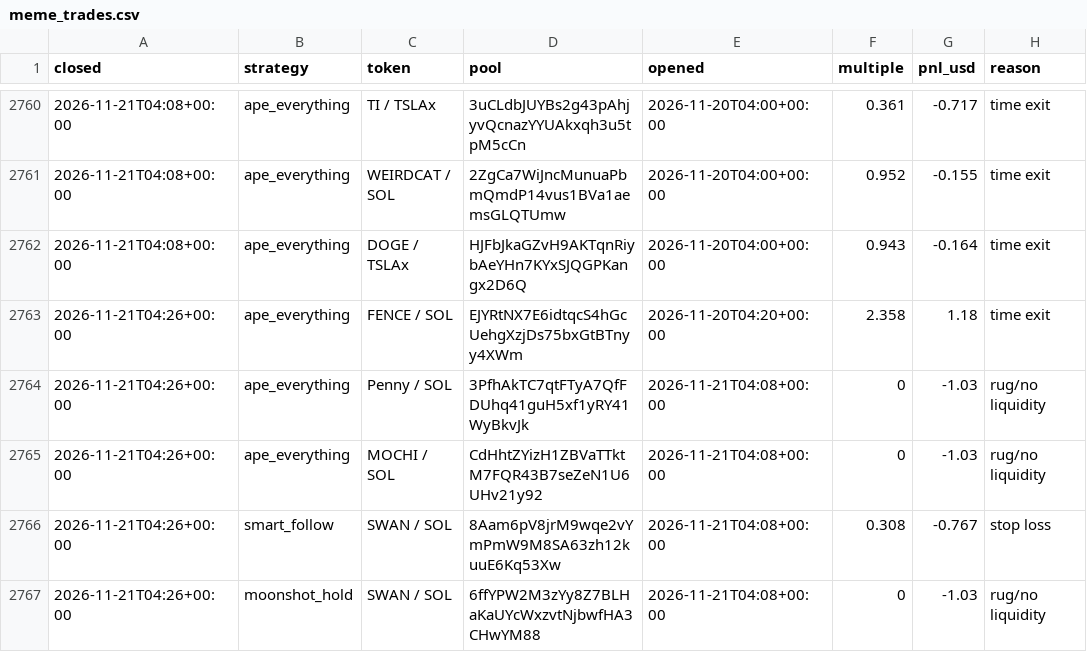
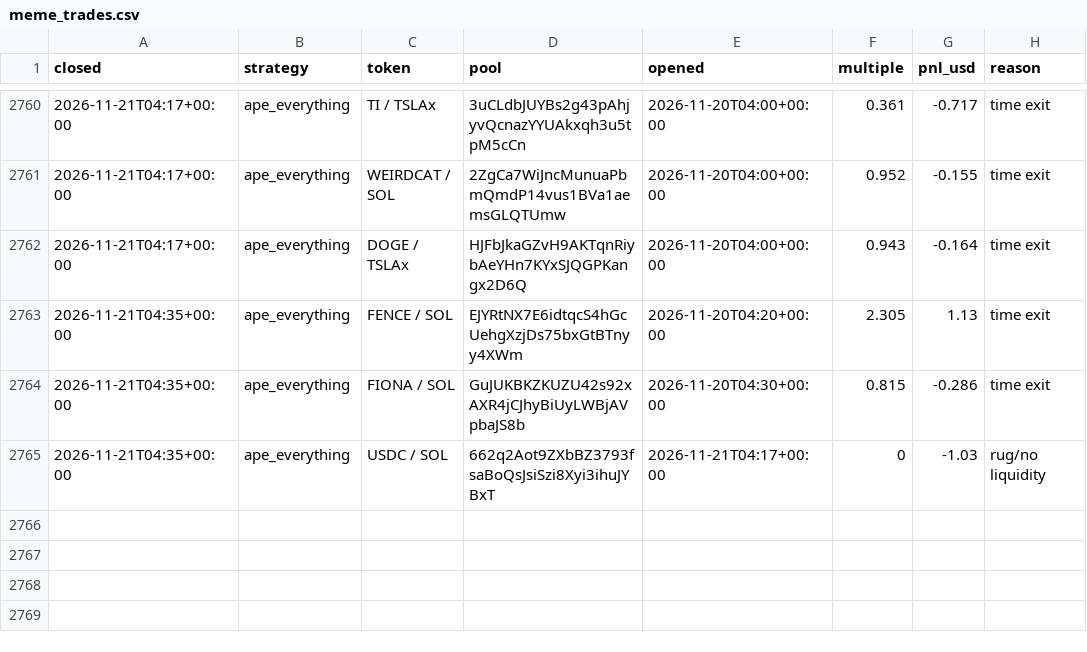
Before and after one commit to TChaplain/data-pipeline-lab, a CSV file: journal/meme_trades.csv, drawn as a sheet; only a part is shown, gaps mark what is left out; the diff covers the shown part only.

```diff
--- a/journal/meme_trades.csv
+++ b/journal/meme_trades.csv
@@ -2760,8 +2760,6 @@ closed,strategy,token,pool,opened,multiple,pnl_usd,reason
-2026-11-21T04:08+00:00,ape_everything,TI / TSLAx,3uCLdbJUYBs2g43pAhjyvQcnazYYUAkxqh3u5tpM5cCn,2026-11-20T04:00+00:00,0.361,-0.717,time exit
-2026-11-21T04:08+00:00,ape_everything,WEIRDCAT / SOL,2ZgCa7WiJncMunuaPbmQmdP14vus1BVa1aemsGLQTUmw,2026-11-20T04:00+00:00,0.952,-0.155,time exit
-2026-11-21T04:08+00:00,ape_everything,DOGE / TSLAx,HJFbJkaGZvH9AKTqnRiybAeYHn7KYxSJQGPKangx2D6Q,2026-11-20T04:00+00:00,0.943,-0.164,time exit
-2026-11-21T04:26+00:00,ape_everything,FENCE / SOL,EJYRtNX7E6idtqcS4hGcUehgXzjDs75bxGtBTnyy4XWm,2026-11-20T04:20+00:00,2.358,1.18,time exit
-2026-11-21T04:26+00:00,ape_everything,Penny / SOL,3PfhAkTC7qtFTyA7QfFDUhq41guH5xf1yRY41WyBkvJk,2026-11-21T04:08+00:00,0,-1.03,rug/no liquidity
-2026-11-21T04:26+00:00,ape_everything,MOCHI / SOL,CdHhtZYizH1ZBVaTTktM7FQR43B7seZeN1U6UHv21y92,2026-11-21T04:08+00:00,0,-1.03,rug/no liquidity
-2026-11-21T04:26+00:00,smart_follow,SWAN / SOL,8Aam6pV8jrM9wqe2vYmPmW9M8SA63zh12kuuE6Kq53Xw,2026-11-21T04:08+00:00,0.308,-0.767,stop loss
-2026-11-21T04:26+00:00,moonshot_hold,SWAN / SOL,6ffYPW2M3zYy8Z7BLHaKaUYcWxzvtNjbwfHA3CHwYM88,2026-11-21T04:08+00:00,0,-1.03,rug/no liquidity
+2026-11-21T04:17+00:00,ape_everything,TI / TSLAx,3uCLdbJUYBs2g43pAhjyvQcnazYYUAkxqh3u5tpM5cCn,2026-11-20T04:00+00:00,0.361,-0.717,time exit
+2026-11-21T04:17+00:00,ape_everything,WEIRDCAT / SOL,2ZgCa7WiJncMunuaPbmQmdP14vus1BVa1aemsGLQTUmw,2026-11-20T04:00+00:00,0.952,-0.155,time exit
+2026-11-21T04:17+00:00,ape_everything,DOGE / TSLAx,HJFbJkaGZvH9AKTqnRiybAeYHn7KYxSJQGPKangx2D6Q,2026-11-20T04:00+00:00,0.943,-0.164,time exit
+2026-11-21T04:35+00:00,ape_everything,FENCE / SOL,EJYRtNX7E6idtqcS4hGcUehgXzjDs75bxGtBTnyy4XWm,2026-11-20T04:20+00:00,2.305,1.13,time exit
+2026-11-21T04:35+00:00,ape_everything,FIONA / SOL,GuJUKBKZKUZU42s92xAXR4jCJhyBiUyLWBjAVpbaJS8b,2026-11-20T04:30+00:00,0.815,-0.286,time exit
+2026-11-21T04:35+00:00,ape_everything,USDC / SOL,662q2Aot9ZXbBZ3793fsaBoQsJsiSzi8Xyi3ihuJYBxT,2026-11-21T04:17+00:00,0,-1.03,rug/no liquidity
```
Also changed, not shown: 56 edited cells elsewhere in this file, 3 other files.
